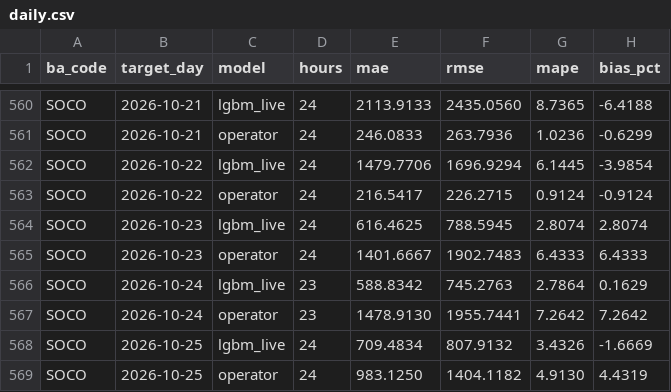
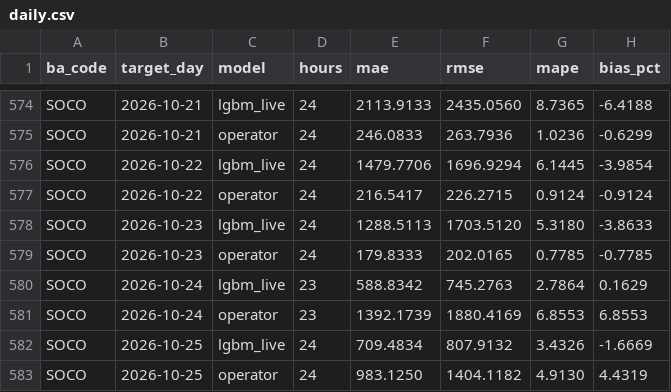
Before and after one commit to Rizzzyyy1/grid-demand-forecasting, a CSV file: scores/daily.csv, drawn as a sheet; only a part is shown, gaps mark what is left out; the diff covers the shown part only.

```diff
--- a/scores/daily.csv
+++ b/scores/daily.csv
@@ -563,6 +577,6 @@ SOCO,2026-10-22,lgbm_live,24,1479.7706,1696.9294,6.1445,-3.9854
 SOCO,2026-10-22,operator,24,216.5417,226.2715,0.9124,-0.9124
-SOCO,2026-10-23,lgbm_live,24,616.4625,788.5945,2.8074,2.8074
-SOCO,2026-10-23,operator,24,1401.6667,1902.7483,6.4333,6.4333
+SOCO,2026-10-23,lgbm_live,24,1288.5113,1703.5120,5.3180,-3.8633
+SOCO,2026-10-23,operator,24,179.8333,202.0165,0.7785,-0.7785
 SOCO,2026-10-24,lgbm_live,23,588.8342,745.2763,2.7864,0.1629
-SOCO,2026-10-24,operator,23,1478.9130,1955.7441,7.2642,7.2642
+SOCO,2026-10-24,operator,23,1392.1739,1880.4169,6.8553,6.8553
 SOCO,2026-10-25,lgbm_live,24,709.4834,807.9132,3.4326,-1.6669
```
Also changed, not shown: 20 added rows elsewhere in this file, scores/leaderboard.csv, 2 other files.
